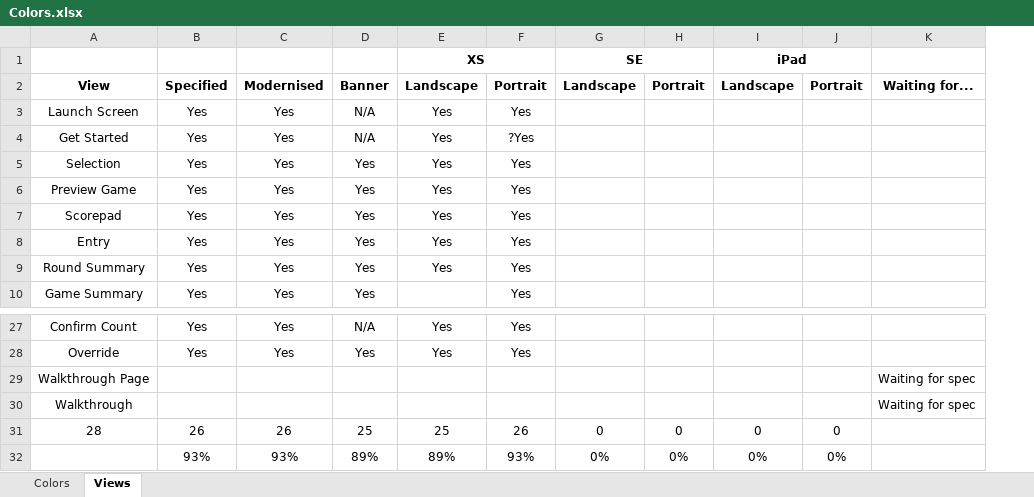
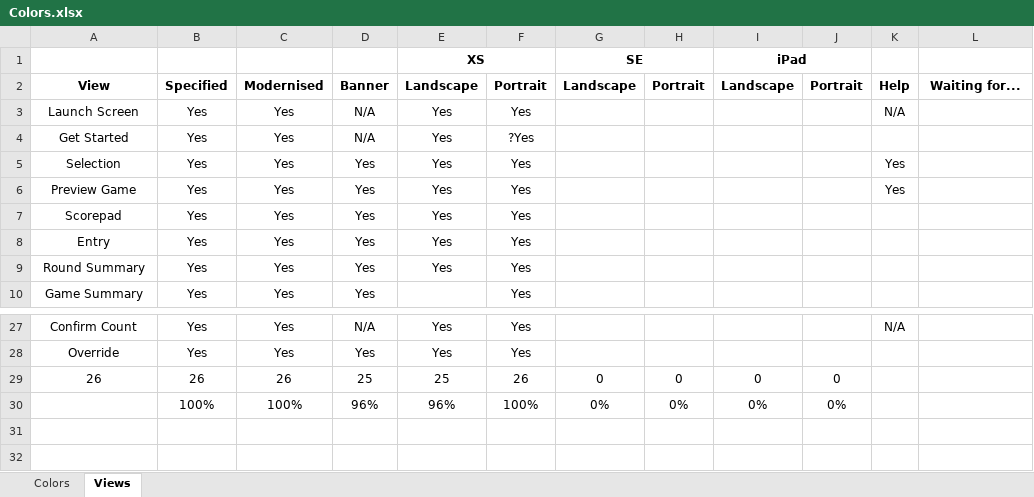
Before and after one commit to marcshearer/Contract-Whist-Scorecard, an Excel workbook: Contract Whist Scorecard/Colors.xlsx, sheet Views, drawn as a sheet; only a part is shown, gaps mark what is left out; values as stored, in another font and other column widths than the file's, no borders; conditional formats not drawn; removed rows and columns are numbered as before the commit, all else as after; the diff names each change by its address in the sheet, - before the commit and + after, or states it on an @@ line.

Commit message:
Latest version of help

```diff
--- a/Contract Whist Scorecard/Colors.xlsx (sheet Views)
+++ b/Contract Whist Scorecard/Colors.xlsx (sheet Views)
+column K, rows 2-6: Help | N/A |  | Yes | Yes; row 27: N/A
-row 29: Walkthrough Page |  |  |  |  |  |  |  |  |  | Waiting for spec
-row 30: Walkthrough |  |  |  |  |  |  |  |  |  | Waiting for spec
-A29: 28
+A29: 26
-row 32:  | 93% | 93% | 89% | 89% | 93% | 0% | 0% | 0% | 0%
+row 30:  | 100% | 100% | 96% | 96% | 100% | 0% | 0% | 0% | 0%
```
Also changed, not shown: formulas that keep their value, 16 other files.
